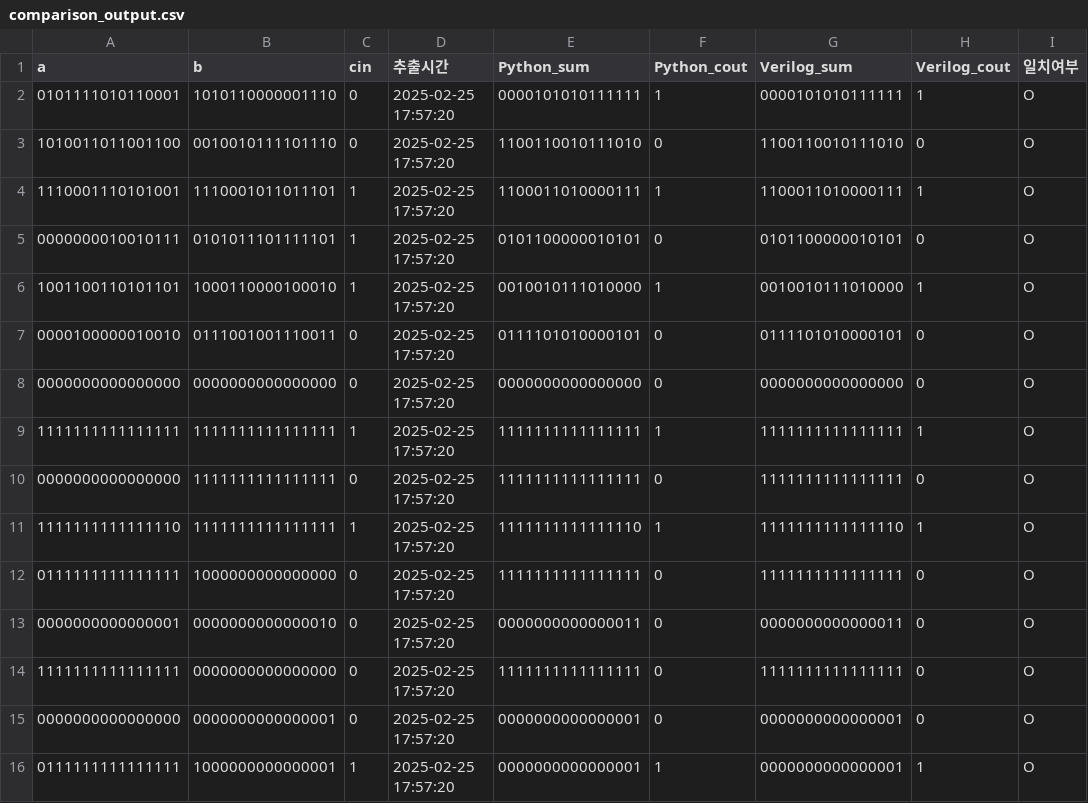
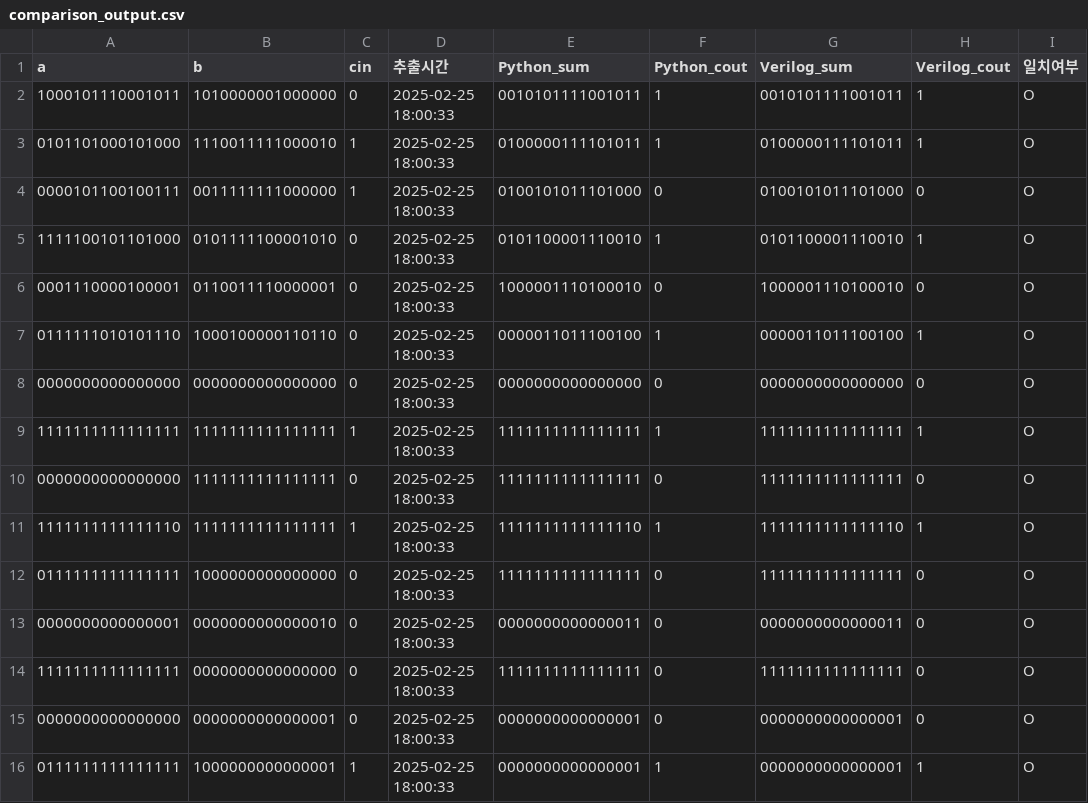
Before and after one commit to goeun-oh/Verilog-verification-automation-tool, a CSV file: result/comparison_output.csv, drawn as a sheet.

```diff
--- a/result/comparison_output.csv
+++ b/result/comparison_output.csv
@@ -1,16 +1,16 @@
 a,b,cin,추출시간,Python_sum,Python_cout,Verilog_sum,Verilog_cout,일치여부
-0101111010110001,1010110000001110,0,2025-02-25 17:57:20,0000101010111111,1,0000101010111111,1,O
-1010011011001100,0010010111101110,0,2025-02-25 17:57:20,1100110010111010,0,1100110010111010,0,O
-1110001110101001,1110001011011101,1,2025-02-25 17:57:20,1100011010000111,1,1100011010000111,1,O
-0000000010010111,0101011101111101,1,2025-02-25 17:57:20,0101100000010101,0,0101100000010101,0,O
-1001100110101101,1000110000100010,1,2025-02-25 17:57:20,0010010111010000,1,0010010111010000,1,O
-0000100000010010,0111001001110011,0,2025-02-25 17:57:20,0111101010000101,0,0111101010000101,0,O
-0000000000000000,0000000000000000,0,2025-02-25 17:57:20,0000000000000000,0,0000000000000000,0,O
-1111111111111111,1111111111111111,1,2025-02-25 17:57:20,1111111111111111,1,1111111111111111,1,O
-0000000000000000,1111111111111111,0,2025-02-25 17:57:20,1111111111111111,0,1111111111111111,0,O
-1111111111111110,1111111111111111,1,2025-02-25 17:57:20,1111111111111110,1,1111111111111110,1,O
-0111111111111111,1000000000000000,0,2025-02-25 17:57:20,1111111111111111,0,1111111111111111,0,O
-0000000000000001,0000000000000010,0,2025-02-25 17:57:20,0000000000000011,0,0000000000000011,0,O
-1111111111111111,0000000000000000,0,2025-02-25 17:57:20,1111111111111111,0,1111111111111111,0,O
-0000000000000000,0000000000000001,0,2025-02-25 17:57:20,0000000000000001,0,0000000000000001,0,O
-0111111111111111,1000000000000001,1,2025-02-25 17:57:20,0000000000000001,1,0000000000000001,1,O
+1000101110001011,1010000001000000,0,2025-02-25 18:00:33,0010101111001011,1,0010101111001011,1,O
+0101101000101000,1110011111000010,1,2025-02-25 18:00:33,0100000111101011,1,0100000111101011,1,O
+0000101100100111,0011111111000000,1,2025-02-25 18:00:33,0100101011101000,0,0100101011101000,0,O
+1111100101101000,0101111100001010,0,2025-02-25 18:00:33,0101100001110010,1,0101100001110010,1,O
+0001110000100001,0110011110000001,0,2025-02-25 18:00:33,1000001110100010,0,1000001110100010,0,O
+0111111010101110,1000100000110110,0,2025-02-25 18:00:33,0000011011100100,1,0000011011100100,1,O
+0000000000000000,0000000000000000,0,2025-02-25 18:00:33,0000000000000000,0,0000000000000000,0,O
+1111111111111111,1111111111111111,1,2025-02-25 18:00:33,1111111111111111,1,1111111111111111,1,O
+0000000000000000,1111111111111111,0,2025-02-25 18:00:33,1111111111111111,0,1111111111111111,0,O
+1111111111111110,1111111111111111,1,2025-02-25 18:00:33,1111111111111110,1,1111111111111110,1,O
+0111111111111111,1000000000000000,0,2025-02-25 18:00:33,1111111111111111,0,1111111111111111,0,O
+0000000000000001,0000000000000010,0,2025-02-25 18:00:33,0000000000000011,0,0000000000000011,0,O
+1111111111111111,0000000000000000,0,2025-02-25 18:00:33,1111111111111111,0,1111111111111111,0,O
+0000000000000000,0000000000000001,0,2025-02-25 18:00:33,0000000000000001,0,0000000000000001,0,O
+0111111111111111,1000000000000001,1,2025-02-25 18:00:33,0000000000000001,1,0000000000000001,1,O
```
